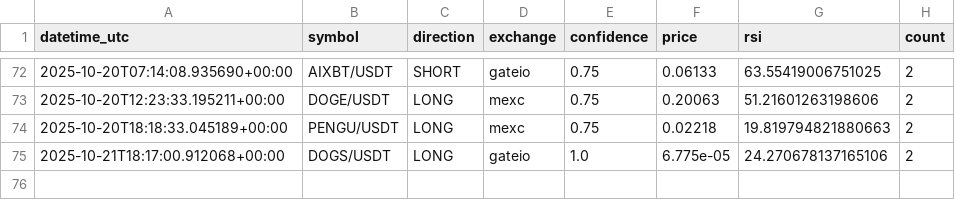
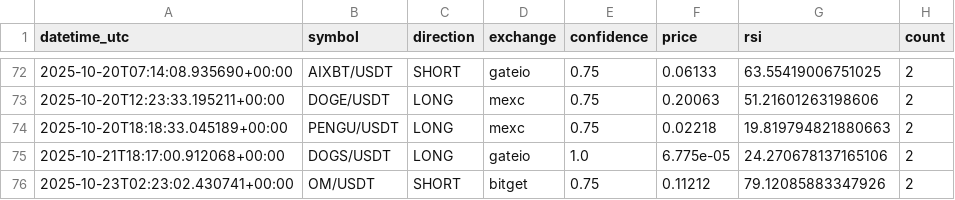
Before and after one commit to anilrajtiwari/Oct1, a CSV file: confirmed_signals_log.csv, drawn as a sheet; only a part is shown, gaps mark what is left out; the diff names each change by its address in the sheet, - before the commit and + after, or states it on an @@ line.

Commit message:
Add confirmed signal: OM/USDT SHORT

```diff
--- a/confirmed_signals_log.csv
+++ b/confirmed_signals_log.csv
+row 76: 2025-10-23T02:23:02.430741+00:00 | OM/USDT | SHORT | bitget | 0.75 | 0.11212 | 79.12085883347926 | 2
```
